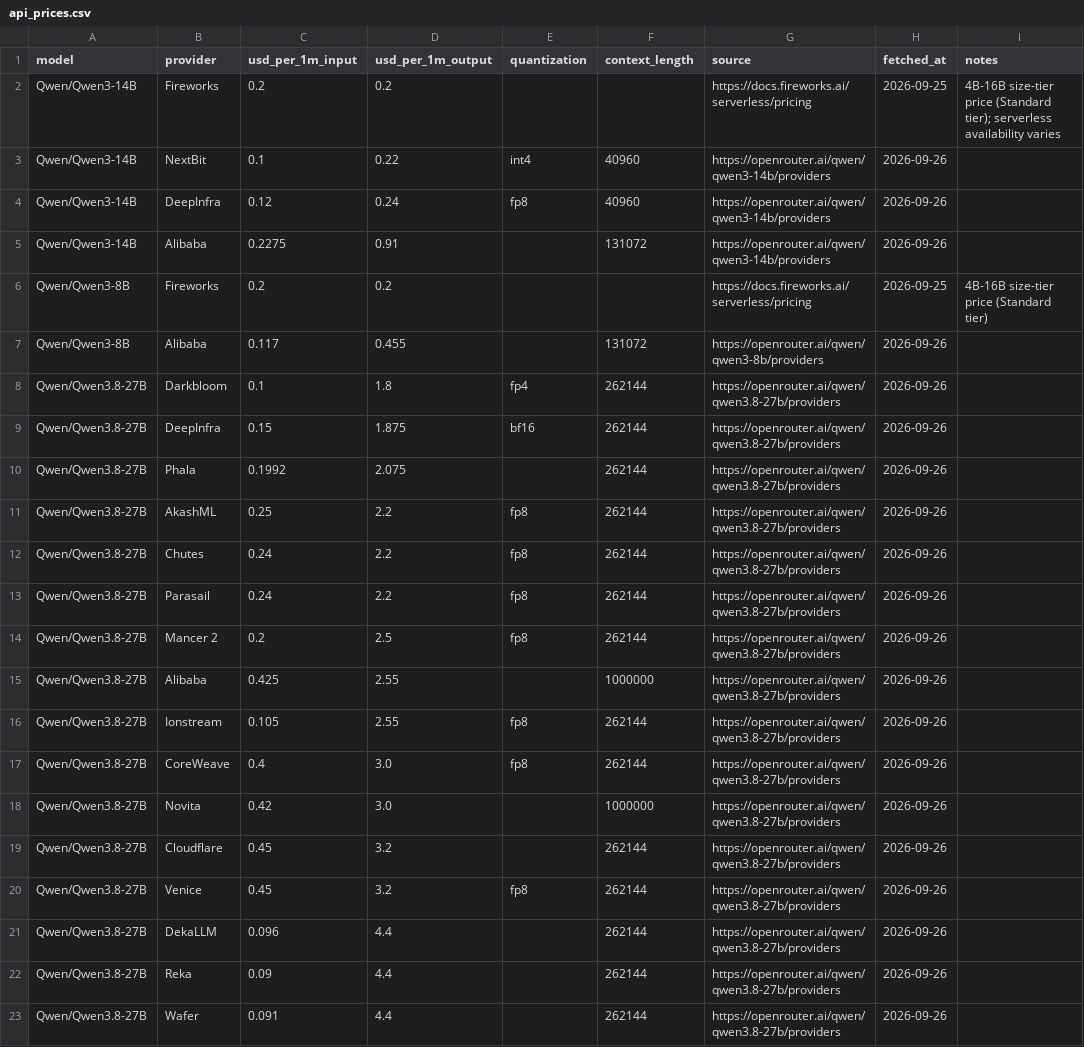
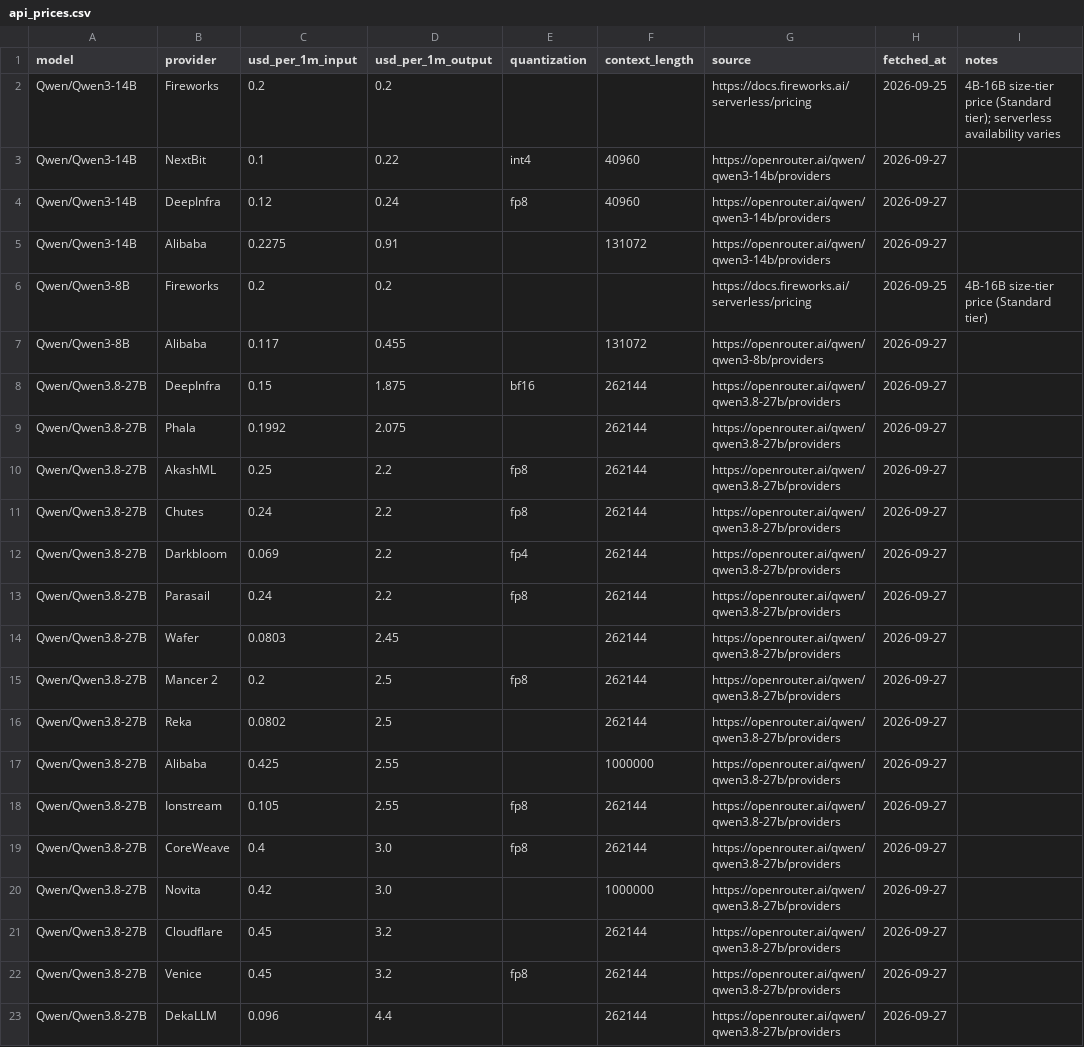
Before and after one commit to tgarg01/silybench-data, a CSV file: derived/csv/api_prices.csv, drawn as a sheet.

```diff
--- a/derived/csv/api_prices.csv
+++ b/derived/csv/api_prices.csv
@@ -2,22 +2,22 @@ model,provider,usd_per_1m_input,usd_per_1m_output,quantization,context_length,so
 Qwen/Qwen3-14B,Fireworks,0.2,0.2,,,https://docs.fireworks.ai/serverless/pricing,2026-09-25,4B-16B size-tier price (Standard tier); serverless availability varies
-Qwen/Qwen3-14B,NextBit,0.1,0.22,int4,40960,https://openrouter.ai/qwen/qwen3-14b/providers,2026-09-26,
-Qwen/Qwen3-14B,DeepInfra,0.12,0.24,fp8,40960,https://openrouter.ai/qwen/qwen3-14b/providers,2026-09-26,
-Qwen/Qwen3-14B,Alibaba,0.2275,0.91,,131072,https://openrouter.ai/qwen/qwen3-14b/providers,2026-09-26,
+Qwen/Qwen3-14B,NextBit,0.1,0.22,int4,40960,https://openrouter.ai/qwen/qwen3-14b/providers,2026-09-27,
+Qwen/Qwen3-14B,DeepInfra,0.12,0.24,fp8,40960,https://openrouter.ai/qwen/qwen3-14b/providers,2026-09-27,
+Qwen/Qwen3-14B,Alibaba,0.2275,0.91,,131072,https://openrouter.ai/qwen/qwen3-14b/providers,2026-09-27,
 Qwen/Qwen3-8B,Fireworks,0.2,0.2,,,https://docs.fireworks.ai/serverless/pricing,2026-09-25,4B-16B size-tier price (Standard tier)
-Qwen/Qwen3-8B,Alibaba,0.117,0.455,,131072,https://openrouter.ai/qwen/qwen3-8b/providers,2026-09-26,
-Qwen/Qwen3.8-27B,Darkbloom,0.1,1.8,fp4,262144,https://openrouter.ai/qwen/qwen3.8-27b/providers,2026-09-26,
-Qwen/Qwen3.8-27B,DeepInfra,0.15,1.875,bf16,262144,https://openrouter.ai/qwen/qwen3.8-27b/providers,2026-09-26,
-Qwen/Qwen3.8-27B,Phala,0.1992,2.075,,262144,https://openrouter.ai/qwen/qwen3.8-27b/providers,2026-09-26,
-Qwen/Qwen3.8-27B,AkashML,0.25,2.2,fp8,262144,https://openrouter.ai/qwen/qwen3.8-27b/providers,2026-09-26,
-Qwen/Qwen3.8-27B,Chutes,0.24,2.2,fp8,262144,https://openrouter.ai/qwen/qwen3.8-27b/providers,2026-09-26,
-Qwen/Qwen3.8-27B,Parasail,0.24,2.2,fp8,262144,https://openrouter.ai/qwen/qwen3.8-27b/providers,2026-09-26,
-Qwen/Qwen3.8-27B,Mancer 2,0.2,2.5,fp8,262144,https://openrouter.ai/qwen/qwen3.8-27b/providers,2026-09-26,
-Qwen/Qwen3.8-27B,Alibaba,0.425,2.55,,1000000,https://openrouter.ai/qwen/qwen3.8-27b/providers,2026-09-26,
-Qwen/Qwen3.8-27B,Ionstream,0.105,2.55,fp8,262144,https://openrouter.ai/qwen/qwen3.8-27b/providers,2026-09-26,
-Qwen/Qwen3.8-27B,CoreWeave,0.4,3.0,fp8,262144,https://openrouter.ai/qwen/qwen3.8-27b/providers,2026-09-26,
-Qwen/Qwen3.8-27B,Novita,0.42,3.0,,1000000,https://openrouter.ai/qwen/qwen3.8-27b/providers,2026-09-26,
-Qwen/Qwen3.8-27B,Cloudflare,0.45,3.2,,262144,https://openrouter.ai/qwen/qwen3.8-27b/providers,2026-09-26,
-Qwen/Qwen3.8-27B,Venice,0.45,3.2,fp8,262144,https://openrouter.ai/qwen/qwen3.8-27b/providers,2026-09-26,
-Qwen/Qwen3.8-27B,DekaLLM,0.096,4.4,,262144,https://openrouter.ai/qwen/qwen3.8-27b/providers,2026-09-26,
-Qwen/Qwen3.8-27B,Reka,0.09,4.4,,262144,https://openrouter.ai/qwen/qwen3.8-27b/providers,2026-09-26,
-Qwen/Qwen3.8-27B,Wafer,0.091,4.4,,262144,https://openrouter.ai/qwen/qwen3.8-27b/providers,2026-09-26,
+Qwen/Qwen3-8B,Alibaba,0.117,0.455,,131072,https://openrouter.ai/qwen/qwen3-8b/providers,2026-09-27,
+Qwen/Qwen3.8-27B,DeepInfra,0.15,1.875,bf16,262144,https://openrouter.ai/qwen/qwen3.8-27b/providers,2026-09-27,
+Qwen/Qwen3.8-27B,Phala,0.1992,2.075,,262144,https://openrouter.ai/qwen/qwen3.8-27b/providers,2026-09-27,
+Qwen/Qwen3.8-27B,AkashML,0.25,2.2,fp8,262144,https://openrouter.ai/qwen/qwen3.8-27b/providers,2026-09-27,
+Qwen/Qwen3.8-27B,Chutes,0.24,2.2,fp8,262144,https://openrouter.ai/qwen/qwen3.8-27b/providers,2026-09-27,
+Qwen/Qwen3.8-27B,Darkbloom,0.069,2.2,fp4,262144,https://openrouter.ai/qwen/qwen3.8-27b/providers,2026-09-27,
+Qwen/Qwen3.8-27B,Parasail,0.24,2.2,fp8,262144,https://openrouter.ai/qwen/qwen3.8-27b/providers,2026-09-27,
+Qwen/Qwen3.8-27B,Wafer,0.0803,2.45,,262144,https://openrouter.ai/qwen/qwen3.8-27b/providers,2026-09-27,
+Qwen/Qwen3.8-27B,Mancer 2,0.2,2.5,fp8,262144,https://openrouter.ai/qwen/qwen3.8-27b/providers,2026-09-27,
+Qwen/Qwen3.8-27B,Reka,0.0802,2.5,,262144,https://openrouter.ai/qwen/qwen3.8-27b/providers,2026-09-27,
+Qwen/Qwen3.8-27B,Alibaba,0.425,2.55,,1000000,https://openrouter.ai/qwen/qwen3.8-27b/providers,2026-09-27,
+Qwen/Qwen3.8-27B,Ionstream,0.105,2.55,fp8,262144,https://openrouter.ai/qwen/qwen3.8-27b/providers,2026-09-27,
+Qwen/Qwen3.8-27B,CoreWeave,0.4,3.0,fp8,262144,https://openrouter.ai/qwen/qwen3.8-27b/providers,2026-09-27,
+Qwen/Qwen3.8-27B,Novita,0.42,3.0,,1000000,https://openrouter.ai/qwen/qwen3.8-27b/providers,2026-09-27,
+Qwen/Qwen3.8-27B,Cloudflare,0.45,3.2,,262144,https://openrouter.ai/qwen/qwen3.8-27b/providers,2026-09-27,
+Qwen/Qwen3.8-27B,Venice,0.45,3.2,fp8,262144,https://openrouter.ai/qwen/qwen3.8-27b/providers,2026-09-27,
+Qwen/Qwen3.8-27B,DekaLLM,0.096,4.4,,262144,https://openrouter.ai/qwen/qwen3.8-27b/providers,2026-09-27,
```
Also changed, not shown: derived/csv/gpu_prices.csv, derived/csv/hosted_costs.csv, 4 other files.
